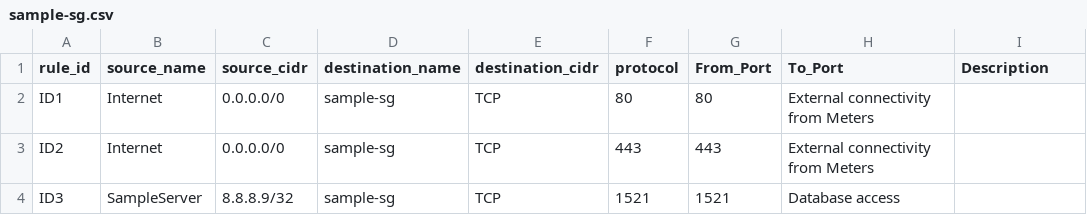
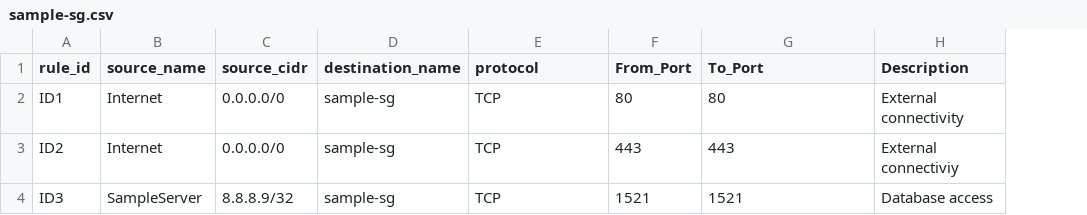
Before and after one commit to Dash2701/terraform_csv_securitygroups, a CSV file: sg/prod/sample-sg.csv, drawn as a sheet; removed rows and columns are numbered as before the commit, all else as after; the diff names each change by its address in the sheet, - before the commit and + after, or states it on an @@ line.

```diff
--- a/sg/prod/sample-sg.csv
+++ b/sg/prod/sample-sg.csv
-column F (protocol), rows 2-4: 80 | 443 | 1521
-E1: destination_cidr
+E1: protocol
-G2 (To_Port): External connectivity from Meters
+G2 (To_Port): 80
-H2 (Description): (empty)
+H2 (Description): External connectivity
-G3 (To_Port): External connectivity from Meters
+G3 (To_Port): 443
-H3 (Description): (empty)
+H3 (Description): External connectiviy
-G4 (To_Port): Database access
+G4 (To_Port): 1521
-H4 (Description): (empty)
+H4 (Description): Database access
```
Also changed, not shown: securitygrouprules.csv, sg/qa/sample-sg.csv, 6 other files.
